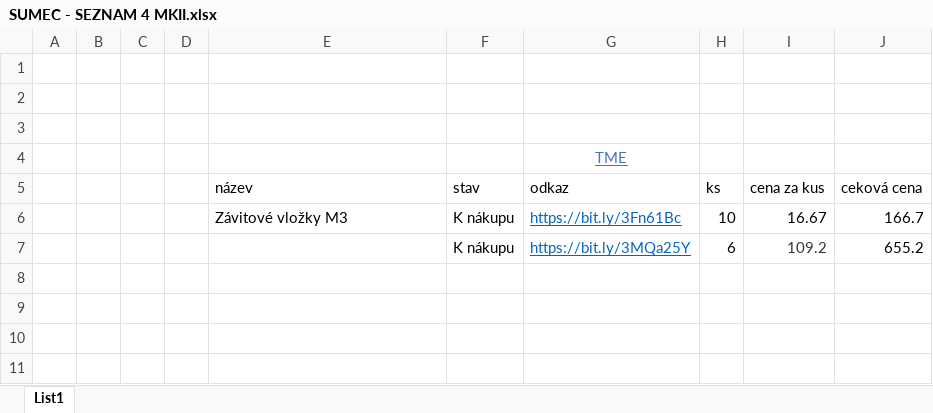
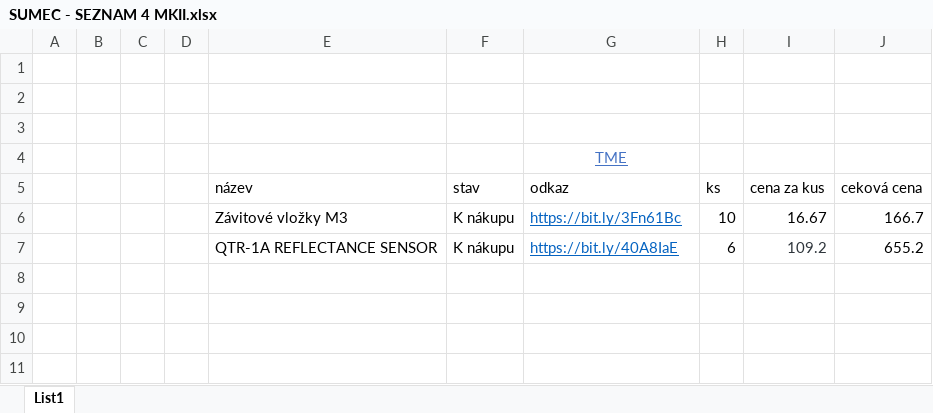
Before and after one commit to bismarx-v1/Sumec-MiniSumo, an Excel workbook: - DOCS -/Excel - COMPONENTS/SUMEC - SEZNAM 4 MKII.xlsx, sheet List1, drawn as a sheet; only a part is shown; values as stored, in another font and other column widths than the file's, no borders; conditional formats not drawn; the diff names each change by its address in the sheet, - before the commit and + after, or states it on an @@ line.

```diff
--- a/- DOCS -/Excel - COMPONENTS/SUMEC - SEZNAM 4 MKII.xlsx (sheet List1)
+++ b/- DOCS -/Excel - COMPONENTS/SUMEC - SEZNAM 4 MKII.xlsx (sheet List1)
-E7: (empty)
+E7: QTR-1A REFLECTANCE SENSOR
-G7: https://bit.ly/3MQa25Y
+G7: https://bit.ly/40A8IaE
```
Also changed, not shown: 1 other file.
